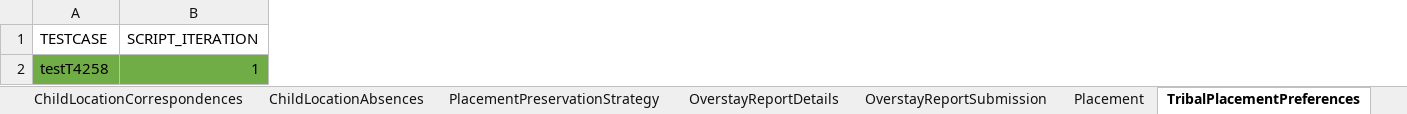
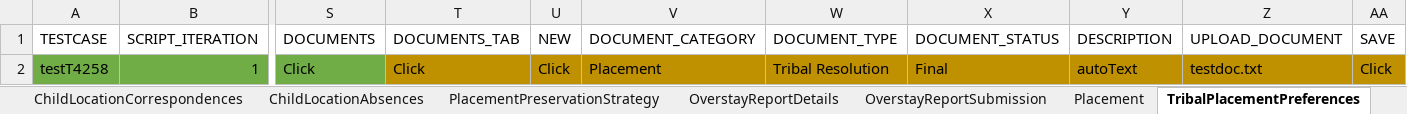
Before and after one commit to nitishhkthakur/Test_Data_repository, an Excel workbook: Placement.xlsx, sheet TribalPlacementPreferences, drawn as a sheet; only a part is shown, gaps mark what is left out; values as stored, in another font and other column widths than the file's, no borders; the diff names each change by its address in the sheet, - before the commit and + after, or states it on an @@ line.

Commit message:
Add files via upload

```diff
--- a/Placement.xlsx (sheet TribalPlacementPreferences)
+++ b/Placement.xlsx (sheet TribalPlacementPreferences)
+column S (DOCUMENTS), row 2: Click
+column T (DOCUMENTS_TAB), row 2: Click
+column U (NEW), row 2: Click
+column V (DOCUMENT_CATEGORY), row 2: Placement
+column W (DOCUMENT_TYPE), row 2: Tribal Resolution
+column X (DOCUMENT_STATUS), row 2: Final
+column Y (DESCRIPTION), row 2: autoText
+column Z (UPLOAD_DOCUMENT), row 2: testdoc.txt
+column AA (SAVE), row 2: Click
```
Also changed, not shown: sheet ChildLocations, sheet Removal, sheet ProviderSearch, sheet ChildLocationCorrespondences, sheet CommunicationsAndTransactions, sheet ProviderOptions, 5 more sheets.
